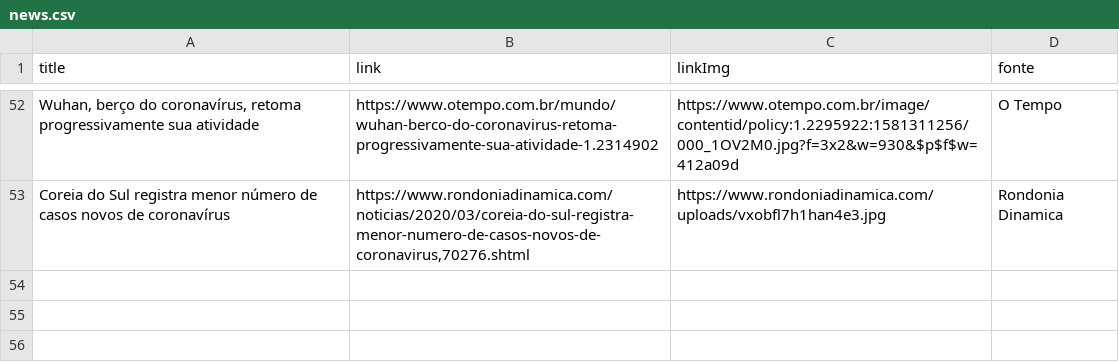
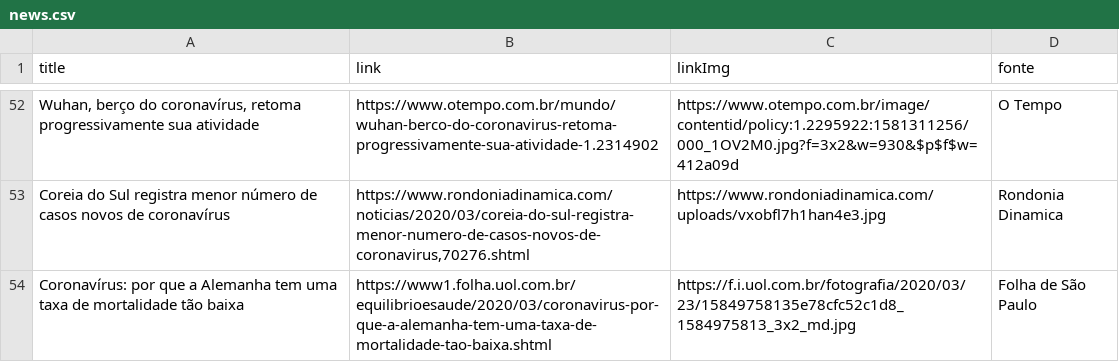
Before and after one commit to thegoodnews-team/corona-news-frontend, a CSV file: public/news.csv, drawn as a sheet; only a part is shown, gaps mark what is left out; the diff names each change by its address in the sheet, - before the commit and + after, or states it on an @@ line.

Commit message:
Update news --Fernando

```diff
--- a/public/news.csv
+++ b/public/news.csv
+row 54: Coronavírus: por que a Alemanha tem uma taxa de mortalidade tão baixa | https://www1.folha.uol.com.br/equilibrioesaude/2020/03/coronavirus-por-que-a-alemanha-tem-uma-taxa-de-mortalidade-tao-baixa.shtml | https://f.i.uol.com.br/fotografia/2020/03/23/15849758135e78cfc52c1d8_1584975813_3x2_md.jpg | Folha de São Paulo
```
